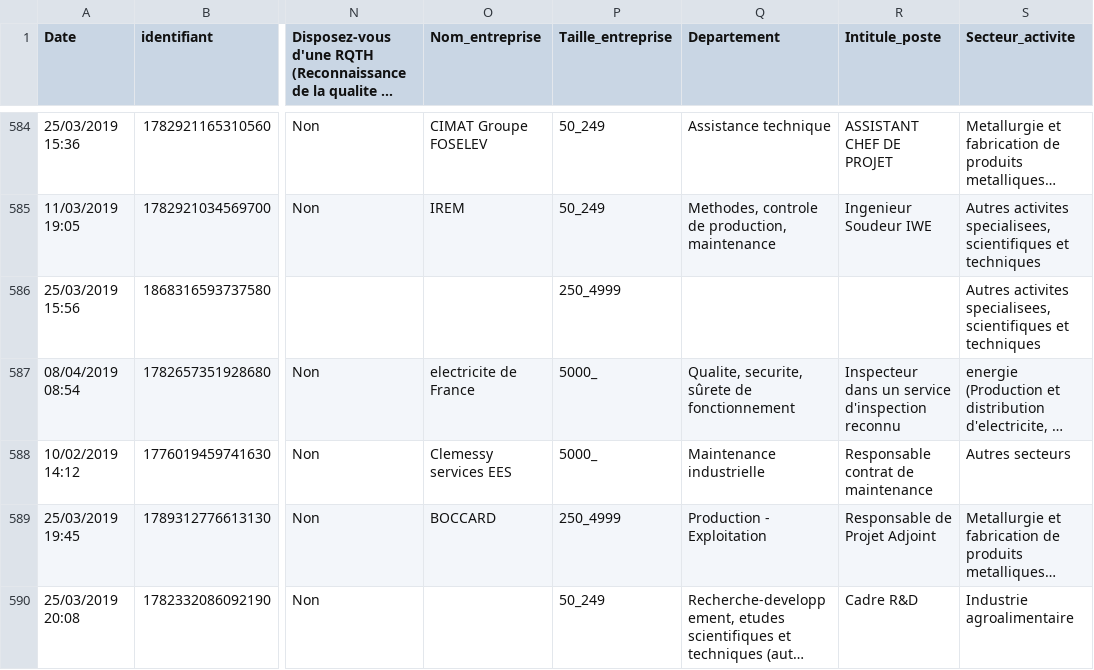
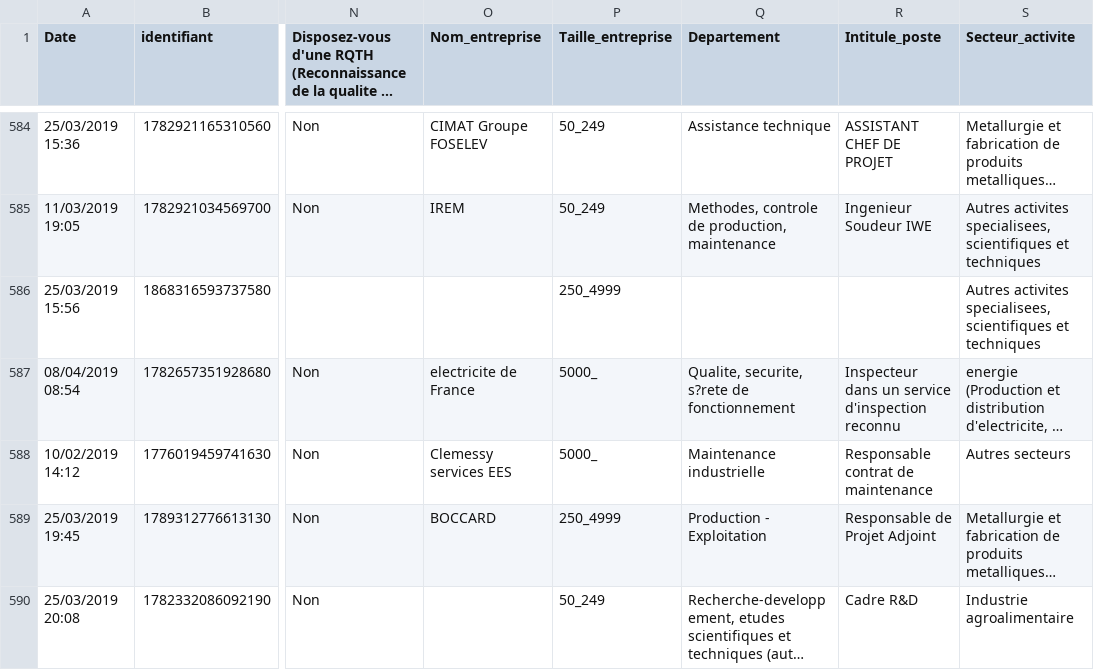
Before and after one commit to nicolas-goyon/ProjetDataScience, a CSV file: data/data_2019.csv, drawn as a sheet; only a part is shown, gaps mark what is left out; long unchanged cells end in …; the diff covers the shown part only; the diff names each change by its address in the sheet, - before the commit and + after, or states it on an @@ line.

```diff
--- a/data/data_2019.csv
+++ b/data/data_2019.csv
-Q587 (Departement): Qualite, securite, sûrete de fonctionnement
+Q587 (Departement): Qualite, securite, s?rete de fonctionnement
```
Also changed, not shown: 48 edited cells elsewhere in this file, data/data_2018.csv, data/data_2021.csv, 3 other files.
